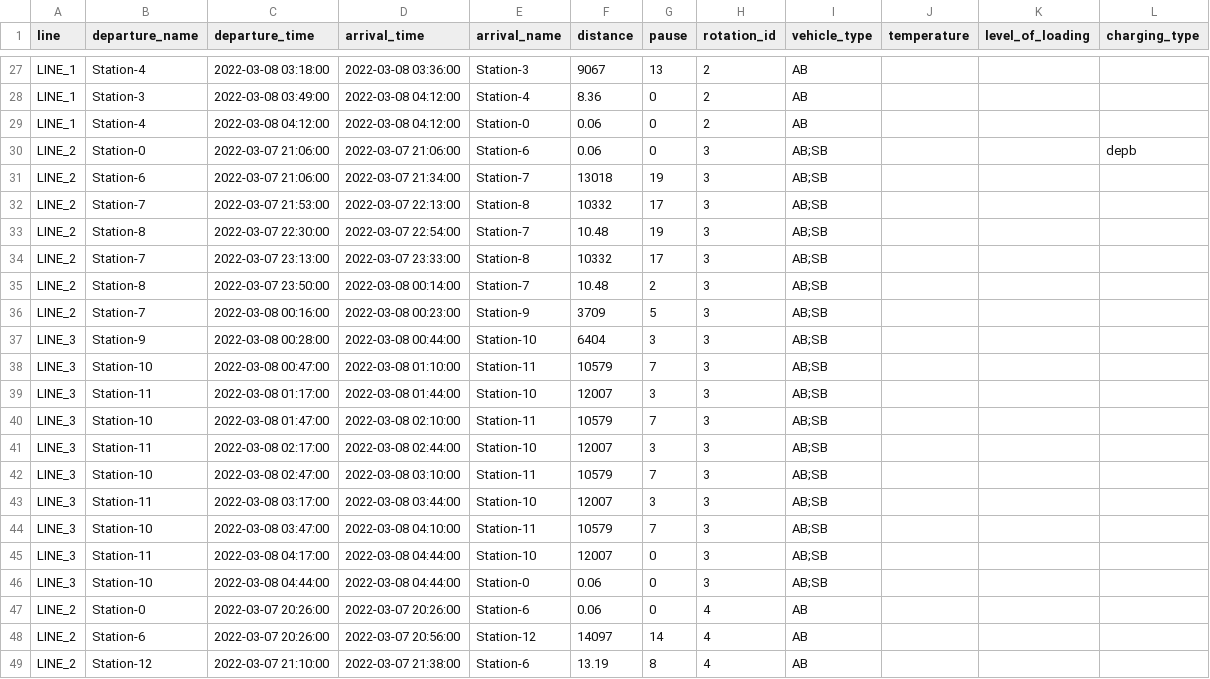
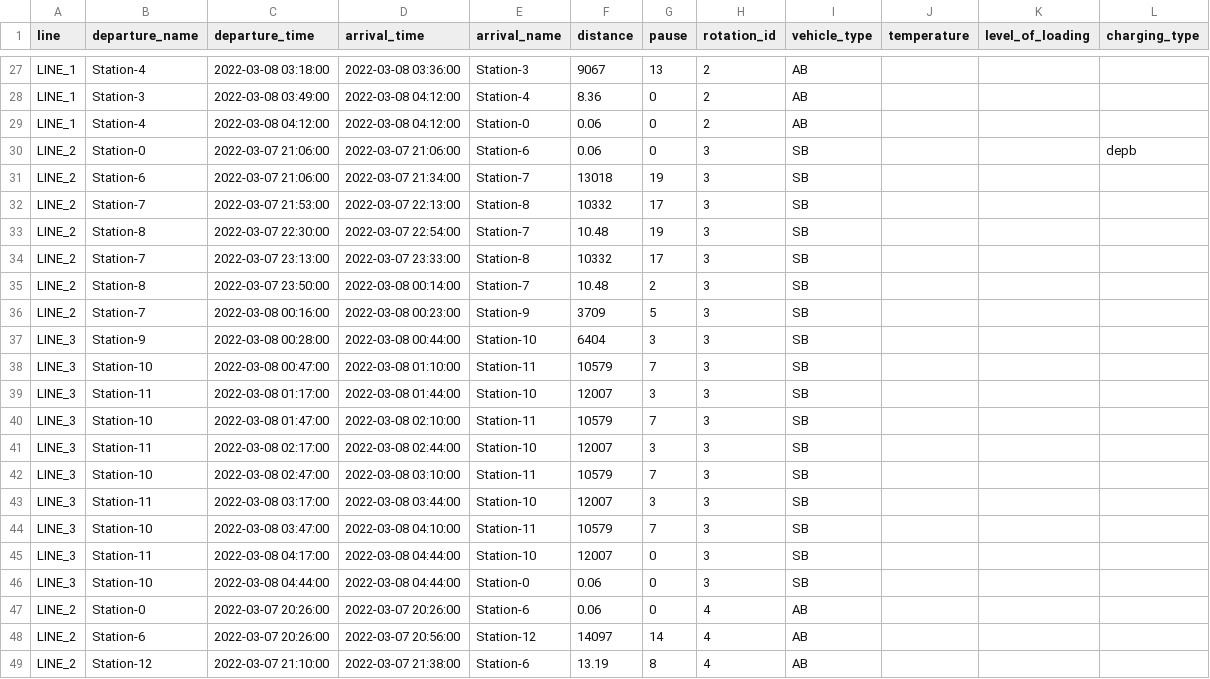
Before and after one commit to rl-institut/django-simba, a CSV file: ebustoolbox/static/ebustoolbox/examples/trips_example.csv, drawn as a sheet; only a part is shown, gaps mark what is left out.

Commit message:
change test input data to one vehicle class per type, choose correct vehicle types for eflips call

```diff
--- a/ebustoolbox/static/ebustoolbox/examples/trips_example.csv
+++ b/ebustoolbox/static/ebustoolbox/examples/trips_example.csv
@@ -29,19 +29,19 @@ LINE_1,Station-3,2022-03-08 03:49:00,2022-03-08 04:12:00,Station-4,8.36,0,2,AB,,
 LINE_1,Station-4,2022-03-08 04:12:00,2022-03-08 04:12:00,Station-0,0.06,0,2,AB,,,
-LINE_2,Station-0,2022-03-07 21:06:00,2022-03-07 21:06:00,Station-6,0.06,0,3,AB;SB,,,depb
-LINE_2,Station-6,2022-03-07 21:06:00,2022-03-07 21:34:00,Station-7,13018,19,3,AB;SB,,,
-LINE_2,Station-7,2022-03-07 21:53:00,2022-03-07 22:13:00,Station-8,10332,17,3,AB;SB,,,
-LINE_2,Station-8,2022-03-07 22:30:00,2022-03-07 22:54:00,Station-7,10.48,19,3,AB;SB,,,
-LINE_2,Station-7,2022-03-07 23:13:00,2022-03-07 23:33:00,Station-8,10332,17,3,AB;SB,,,
-LINE_2,Station-8,2022-03-07 23:50:00,2022-03-08 00:14:00,Station-7,10.48,2,3,AB;SB,,,
-LINE_2,Station-7,2022-03-08 00:16:00,2022-03-08 00:23:00,Station-9,3709,5,3,AB;SB,,,
-LINE_3,Station-9,2022-03-08 00:28:00,2022-03-08 00:44:00,Station-10,6404,3,3,AB;SB,,,
-LINE_3,Station-10,2022-03-08 00:47:00,2022-03-08 01:10:00,Station-11,10579,7,3,AB;SB,,,
-LINE_3,Station-11,2022-03-08 01:17:00,2022-03-08 01:44:00,Station-10,12007,3,3,AB;SB,,,
-LINE_3,Station-10,2022-03-08 01:47:00,2022-03-08 02:10:00,Station-11,10579,7,3,AB;SB,,,
-LINE_3,Station-11,2022-03-08 02:17:00,2022-03-08 02:44:00,Station-10,12007,3,3,AB;SB,,,
-LINE_3,Station-10,2022-03-08 02:47:00,2022-03-08 03:10:00,Station-11,10579,7,3,AB;SB,,,
-LINE_3,Station-11,2022-03-08 03:17:00,2022-03-08 03:44:00,Station-10,12007,3,3,AB;SB,,,
-LINE_3,Station-10,2022-03-08 03:47:00,2022-03-08 04:10:00,Station-11,10579,7,3,AB;SB,,,
-LINE_3,Station-11,2022-03-08 04:17:00,2022-03-08 04:44:00,Station-10,12007,0,3,AB;SB,,,
-LINE_3,Station-10,2022-03-08 04:44:00,2022-03-08 04:44:00,Station-0,0.06,0,3,AB;SB,,,
+LINE_2,Station-0,2022-03-07 21:06:00,2022-03-07 21:06:00,Station-6,0.06,0,3,SB,,,depb
+LINE_2,Station-6,2022-03-07 21:06:00,2022-03-07 21:34:00,Station-7,13018,19,3,SB,,,
+LINE_2,Station-7,2022-03-07 21:53:00,2022-03-07 22:13:00,Station-8,10332,17,3,SB,,,
+LINE_2,Station-8,2022-03-07 22:30:00,2022-03-07 22:54:00,Station-7,10.48,19,3,SB,,,
+LINE_2,Station-7,2022-03-07 23:13:00,2022-03-07 23:33:00,Station-8,10332,17,3,SB,,,
+LINE_2,Station-8,2022-03-07 23:50:00,2022-03-08 00:14:00,Station-7,10.48,2,3,SB,,,
+LINE_2,Station-7,2022-03-08 00:16:00,2022-03-08 00:23:00,Station-9,3709,5,3,SB,,,
+LINE_3,Station-9,2022-03-08 00:28:00,2022-03-08 00:44:00,Station-10,6404,3,3,SB,,,
+LINE_3,Station-10,2022-03-08 00:47:00,2022-03-08 01:10:00,Station-11,10579,7,3,SB,,,
+LINE_3,Station-11,2022-03-08 01:17:00,2022-03-08 01:44:00,Station-10,12007,3,3,SB,,,
+LINE_3,Station-10,2022-03-08 01:47:00,2022-03-08 02:10:00,Station-11,10579,7,3,SB,,,
+LINE_3,Station-11,2022-03-08 02:17:00,2022-03-08 02:44:00,Station-10,12007,3,3,SB,,,
+LINE_3,Station-10,2022-03-08 02:47:00,2022-03-08 03:10:00,Station-11,10579,7,3,SB,,,
+LINE_3,Station-11,2022-03-08 03:17:00,2022-03-08 03:44:00,Station-10,12007,3,3,SB,,,
+LINE_3,Station-10,2022-03-08 03:47:00,2022-03-08 04:10:00,Station-11,10579,7,3,SB,,,
+LINE_3,Station-11,2022-03-08 04:17:00,2022-03-08 04:44:00,Station-10,12007,0,3,SB,,,
+LINE_3,Station-10,2022-03-08 04:44:00,2022-03-08 04:44:00,Station-0,0.06,0,3,SB,,,
 LINE_2,Station-0,2022-03-07 20:26:00,2022-03-07 20:26:00,Station-6,0.06,0,4,AB,,,
```
Also changed, not shown: 1 other file.
